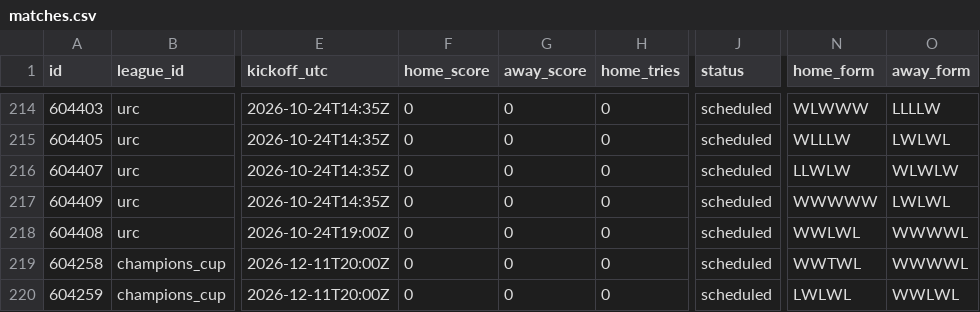
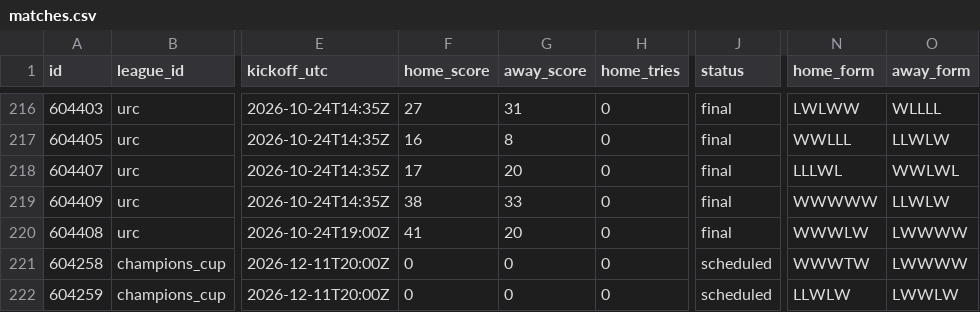
Before and after one commit to gmalbert/rugby, a CSV file: data_files/csv/matches.csv, drawn as a sheet; only a part is shown, gaps mark what is left out; addresses are those after the commit; the diff covers the shown part only; the diff names each change by its address in the sheet, - before the commit and + after, or states it on an @@ line.

```diff
--- a/data_files/csv/matches.csv
+++ b/data_files/csv/matches.csv
-F216 (home_score): 0
+F216 (home_score): 27
-G216 (away_score): 0
+G216 (away_score): 31
-J216:J220 (status): scheduled
+J216:J220 (status): final
-N216 (home_form): WLWWW
+N216 (home_form): LWLWW
-O216 (away_form): LLLLW
+O216 (away_form): WLLLL
-F217 (home_score): 0
+F217 (home_score): 16
-G217 (away_score): 0
+G217 (away_score): 8
-N217 (home_form): WLLLW
+N217 (home_form): WWLLL
-O217 (away_form): LWLWL
+O217 (away_form): LLWLW
-F218 (home_score): 0
+F218 (home_score): 17
-G218 (away_score): 0
+G218 (away_score): 20
-N218 (home_form): LLWLW
+N218 (home_form): LLLWL
-O218 (away_form): WLWLW
+O218 (away_form): WWLWL
-F219 (home_score): 0
+F219 (home_score): 38
-G219 (away_score): 0
+G219 (away_score): 33
-O219 (away_form): LWLWL
+O219 (away_form): LLWLW
-F220 (home_score): 0
+F220 (home_score): 41
-G220 (away_score): 0
+G220 (away_score): 20
-N220 (home_form): WWLWL
+N220 (home_form): WWWLW
-O220:O221 (away_form): WWWWL
+O220:O221 (away_form): LWWWW
-N221 (home_form): WWTWL
+N221 (home_form): WWWTW
-N222 (home_form): LWLWL
+N222 (home_form): LLWLW
-O222 (away_form): WWLWL
+O222 (away_form): LWWLW
```
Also changed, not shown: 5 added rows, 3 removed rows and 48 edited cells elsewhere in this file, 8 other files.
